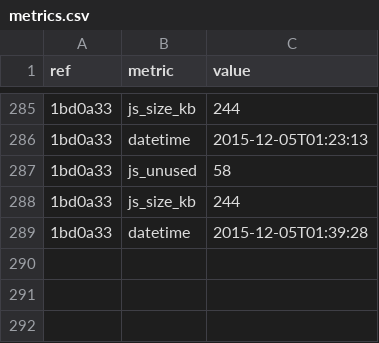
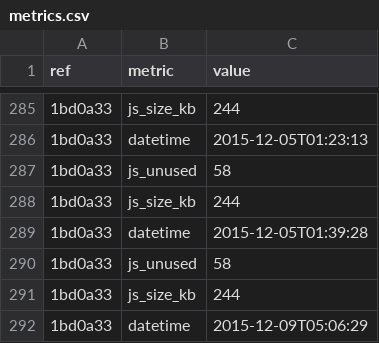
Before and after one commit to whybug/whybug-server, a CSV file: metrics.csv, drawn as a sheet; only a part is shown, gaps mark what is left out; the diff names each change by its address in the sheet, - before the commit and + after, or states it on an @@ line.

Commit message:
Update metrics

```diff
--- a/metrics.csv
+++ b/metrics.csv
+row 290: 1bd0a33 | js_unused | 58
+row 291: 1bd0a33 | js_size_kb | 244
+row 292: 1bd0a33 | datetime | 2015-12-09T05:06:29
```
